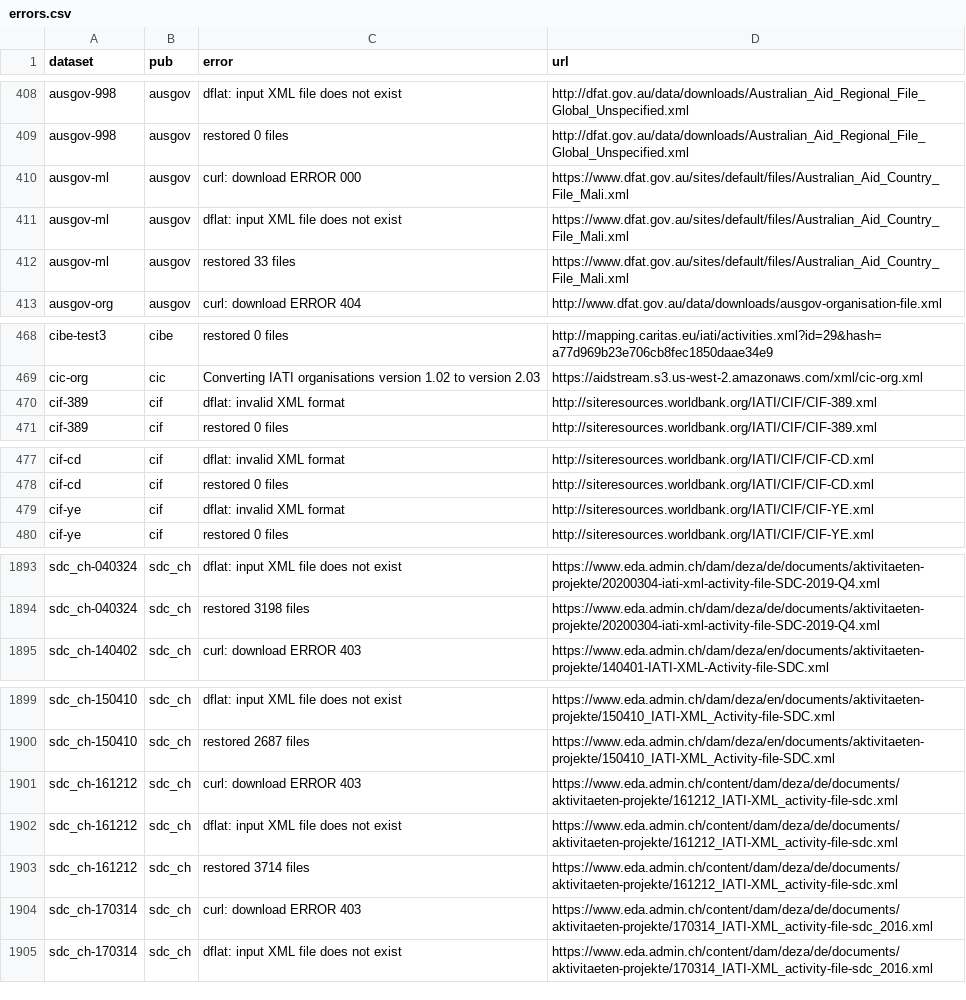
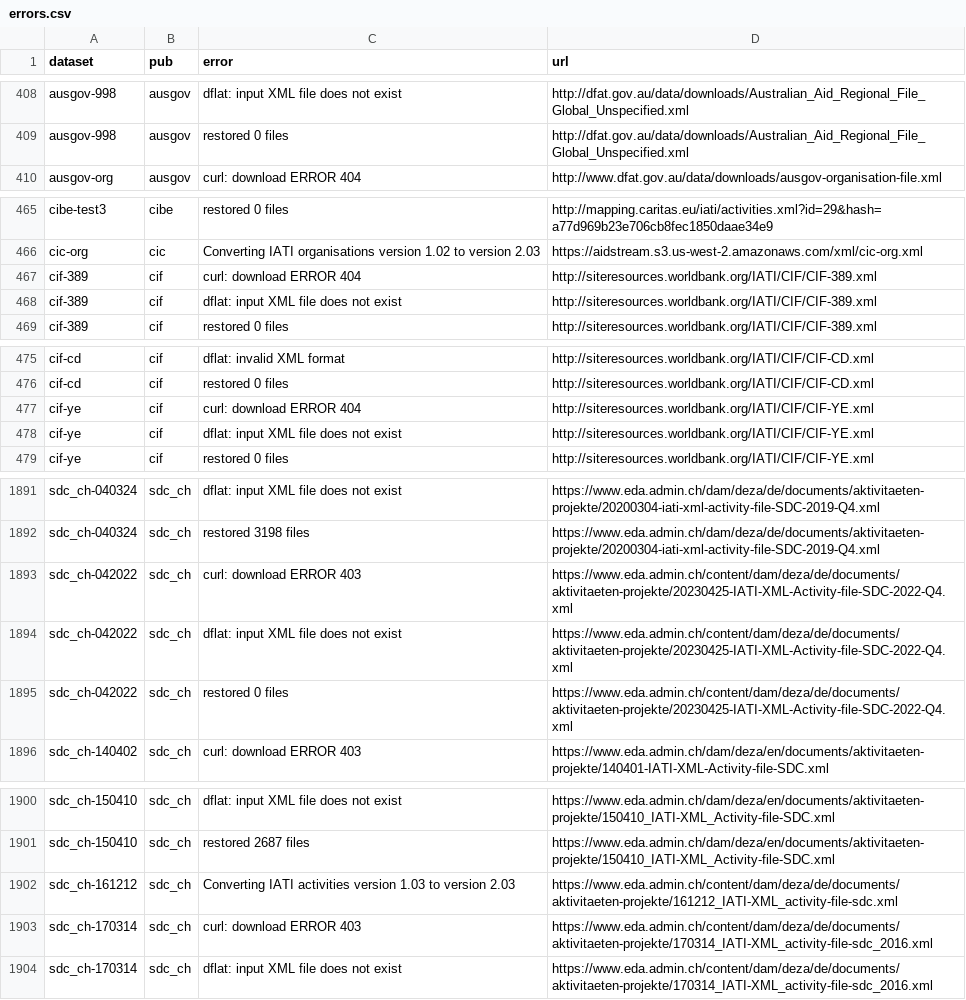
Before and after one commit to notshi/cleanerr, a CSV file: errors.csv, drawn as a sheet; only a part is shown, gaps mark what is left out; the diff covers the shown part only.

```diff
--- a/errors.csv
+++ b/errors.csv
@@ -409,5 +409,2 @@ ausgov-998,ausgov,dflat: input XML file does not exist,"http://dfat.gov.au/data/
 ausgov-998,ausgov,restored 0 files,"http://dfat.gov.au/data/downloads/Australian_Aid_Regional_File_Global_Unspecified.xml"
-ausgov-ml,ausgov,curl: download ERROR 000,"https://www.dfat.gov.au/sites/default/files/Australian_Aid_Country_File_Mali.xml"
-ausgov-ml,ausgov,dflat: input XML file does not exist,"https://www.dfat.gov.au/sites/default/files/Australian_Aid_Country_File_Mali.xml"
-ausgov-ml,ausgov,restored 33 files,"https://www.dfat.gov.au/sites/default/files/Australian_Aid_Country_File_Mali.xml"
 ausgov-org,ausgov,curl: download ERROR 404,"http://www.dfat.gov.au/data/downloads/ausgov-organisation-file.xml"
@@ -469,3 +466,4 @@ cibe-test3,cibe,restored 0 files,"http://mapping.caritas.eu/iati/activities.xml?
 cic-org,cic,Converting IATI organisations version 1.02 to version 2.03,"https://aidstream.s3.us-west-2.amazonaws.com/xml/cic-org.xml"
-cif-389,cif,dflat: invalid XML format,"http://siteresources.worldbank.org/IATI/CIF/CIF-389.xml"
+cif-389,cif,curl: download ERROR 404,"http://siteresources.worldbank.org/IATI/CIF/CIF-389.xml"
+cif-389,cif,dflat: input XML file does not exist,"http://siteresources.worldbank.org/IATI/CIF/CIF-389.xml"
 cif-389,cif,restored 0 files,"http://siteresources.worldbank.org/IATI/CIF/CIF-389.xml"
@@ -478,3 +476,4 @@ cif-cd,cif,dflat: invalid XML format,"http://siteresources.worldbank.org/IATI/CI
 cif-cd,cif,restored 0 files,"http://siteresources.worldbank.org/IATI/CIF/CIF-CD.xml"
-cif-ye,cif,dflat: invalid XML format,"http://siteresources.worldbank.org/IATI/CIF/CIF-YE.xml"
+cif-ye,cif,curl: download ERROR 404,"http://siteresources.worldbank.org/IATI/CIF/CIF-YE.xml"
+cif-ye,cif,dflat: input XML file does not exist,"http://siteresources.worldbank.org/IATI/CIF/CIF-YE.xml"
 cif-ye,cif,restored 0 files,"http://siteresources.worldbank.org/IATI/CIF/CIF-YE.xml"
@@ -1894,2 +1892,5 @@ sdc_ch-040324,sdc_ch,dflat: input XML file does not exist,"https://www.eda.admin
 sdc_ch-040324,sdc_ch,restored 3198 files,"https://www.eda.admin.ch/dam/deza/de/documents/aktivitaeten-projekte/20200304-iati-xml-activity-file-SDC-2019-Q4.xml"
+sdc_ch-042022,sdc_ch,curl: download ERROR 403,"https://www.eda.admin.ch/content/dam/deza/de/documents/aktivitaeten-projekte/20230425-IATI-XML-Activity-file-SDC-2022-Q4.xml"
+sdc_ch-042022,sdc_ch,dflat: input XML file does not exist,"https://www.eda.admin.ch/content/dam/deza/de/documents/aktivitaeten-projekte/20230425-IATI-XML-Activity-file-SDC-2022-Q4.xml"
+sdc_ch-042022,sdc_ch,restored 0 files,"https://www.eda.admin.ch/content/dam/deza/de/documents/aktivitaeten-projekte/20230425-IATI-XML-Activity-file-SDC-2022-Q4.xml"
 sdc_ch-140402,sdc_ch,curl: download ERROR 403,"https://www.eda.admin.ch/dam/deza/en/documents/aktivitaeten-projekte/140401-IATI-XML-Activity-file-SDC.xml"
@@ -1900,5 +1901,3 @@ sdc_ch-150410,sdc_ch,dflat: input XML file does not exist,"https://www.eda.admin
 sdc_ch-150410,sdc_ch,restored 2687 files,"https://www.eda.admin.ch/dam/deza/en/documents/aktivitaeten-projekte/150410_IATI-XML_Activity-file-SDC.xml"
-sdc_ch-161212,sdc_ch,curl: download ERROR 403,"https://www.eda.admin.ch/content/dam/deza/de/documents/aktivitaeten-projekte/161212_IATI-XML_activity-file-sdc.xml"
-sdc_ch-161212,sdc_ch,dflat: input XML file does not exist,"https://www.eda.admin.ch/content/dam/deza/de/documents/aktivitaeten-projekte/161212_IATI-XML_activity-file-sdc.xml"
-sdc_ch-161212,sdc_ch,restored 3714 files,"https://www.eda.admin.ch/content/dam/deza/de/documents/aktivitaeten-projekte/161212_IATI-XML_activity-file-sdc.xml"
+sdc_ch-161212,sdc_ch,Converting IATI activities version 1.03 to version 2.03,"https://www.eda.admin.ch/content/dam/deza/de/documents/aktivitaeten-projekte/161212_IATI-XML_activity-file-sdc.xml"
 sdc_ch-170314,sdc_ch,curl: download ERROR 403,"https://www.eda.admin.ch/content/dam/deza/de/documents/aktivitaeten-projekte/170314_IATI-XML_activity-file-sdc_2016.xml"
```
Also changed, not shown: 1 removed row and 1 edited cell elsewhere in this file, 4 other files.
